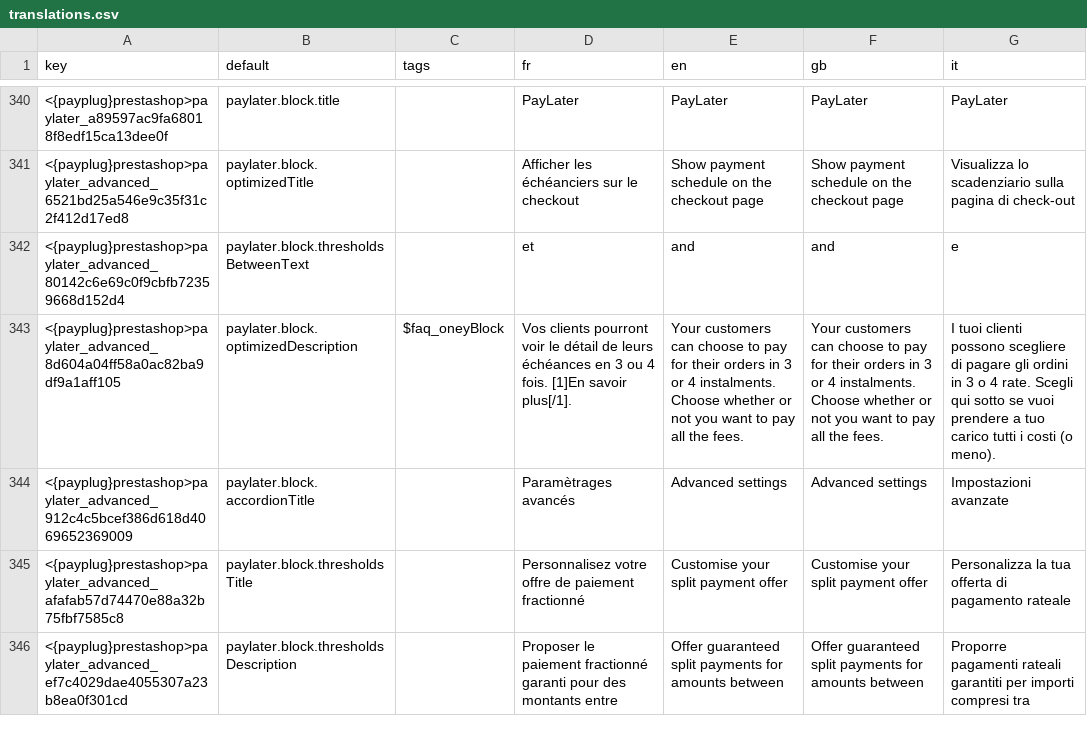
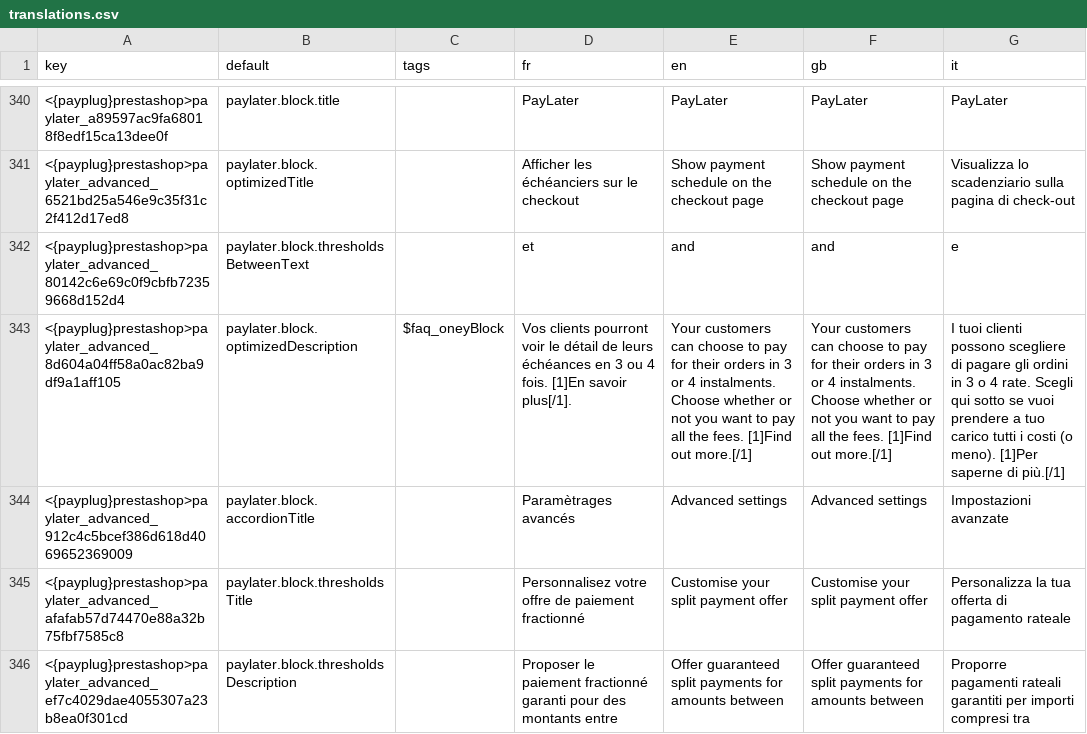
Before and after one commit to payplug/payplug-prestashop, a CSV file: dev/dist/payplug/translations.csv, drawn as a sheet; only a part is shown, gaps mark what is left out; the diff names each change by its address in the sheet, - before the commit and + after, or states it on an @@ line.

```diff
--- a/dev/dist/payplug/translations.csv
+++ b/dev/dist/payplug/translations.csv
-E343 (en): …the fees.
+E343 (en): …the fees. [1]Find out more.[/1]
-F343 (gb): …the fees.
+F343 (gb): …the fees. [1]Find out more.[/1]
-G343 (it): …(o meno).
+G343 (it): …(o meno). [1]Per saperne di più.[/1]
```
Also changed, not shown: 3 other files.
